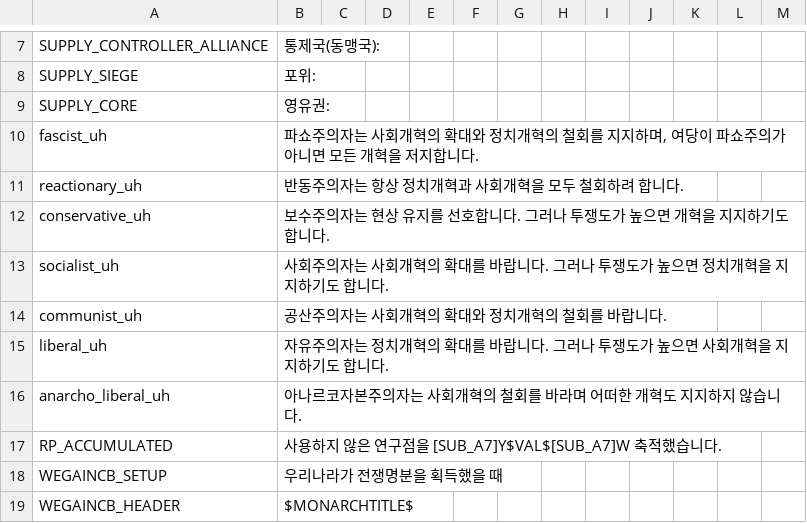
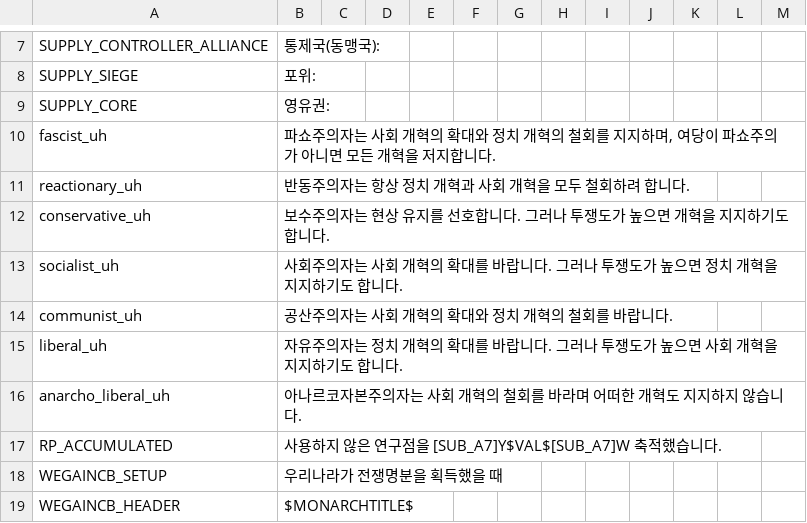
Before and after one commit to kimjeon-il/Vic2_Vanila, a CSV file: beta1.csv, drawn as a sheet; only a part is shown, gaps mark what is left out.

Commit message:
Update beta1.csv

```diff
--- a/beta1.csv
+++ b/beta1.csv
@@ -9,9 +9,9 @@ SUPPLY_SIEGE;포위:;;;;;;;;;;;;;
 SUPPLY_CORE;영유권:;;;;;;;;;;;;;
-fascist_uh;파쇼주의자는 사회개혁의 확대와 정치개혁의 철회를 지지하며, 여당이 파쇼주의가 아니면 모든 개혁을 저지합니다.;;;;;;;;;;;;;
-reactionary_uh;반동주의자는 항상 정치개혁과 사회개혁을 모두 철회하려 합니다.;;;;;;;;;;;;;;
+fascist_uh;파쇼주의자는 사회 개혁의 확대와 정치 개혁의 철회를 지지하며, 여당이 파쇼주의가 아니면 모든 개혁을 저지합니다.;;;;;;;;;;;;;
+reactionary_uh;반동주의자는 항상 정치 개혁과 사회 개혁을 모두 철회하려 합니다.;;;;;;;;;;;;;;
 conservative_uh;보수주의자는 현상 유지를 선호합니다. 그러나 투쟁도가 높으면 개혁을 지지하기도 합니다.;;;;;;;;;;;;;;
-socialist_uh;사회주의자는 사회개혁의 확대를 바랍니다. 그러나 투쟁도가 높으면 정치개혁을 지지하기도 합니다.;;;;;;;;;;;;;;
-communist_uh;공산주의자는 사회개혁의 확대와 정치개혁의 철회를 바랍니다.;;;;;;;;;;;;;;
-liberal_uh;자유주의자는 정치개혁의 확대를 바랍니다. 그러나 투쟁도가 높으면 사회개혁을 지지하기도 합니다.;;;;;;;;;;;;;;
-anarcho_liberal_uh;아나르코자본주의자는 사회개혁의 철회를 바라며 어떠한 개혁도 지지하지 않습니다.;;;;;;;;;;;;;;
+socialist_uh;사회주의자는 사회 개혁의 확대를 바랍니다. 그러나 투쟁도가 높으면 정치 개혁을 지지하기도 합니다.;;;;;;;;;;;;;;
+communist_uh;공산주의자는 사회 개혁의 확대와 정치 개혁의 철회를 바랍니다.;;;;;;;;;;;;;;
+liberal_uh;자유주의자는 정치 개혁의 확대를 바랍니다. 그러나 투쟁도가 높으면 사회 개혁을 지지하기도 합니다.;;;;;;;;;;;;;;
+anarcho_liberal_uh;아나르코자본주의자는 사회 개혁의 철회를 바라며 어떠한 개혁도 지지하지 않습니다.;;;;;;;;;;;;;;
 RP_ACCUMULATED;사용하지 않은 연구점을 [SUB_A7]Y$VAL$[SUB_A7]W 축적했습니다.;;;;;;;;;;;;;
```
